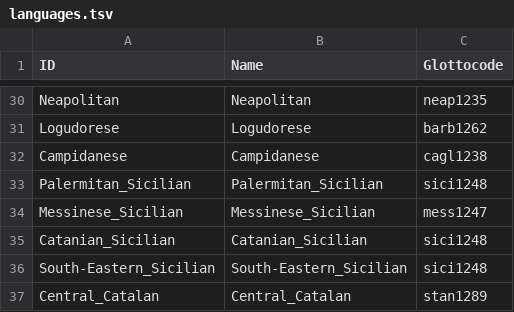
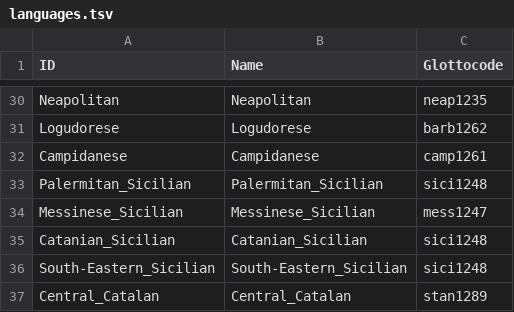
Before and after one commit to lexibank/saenkoromance, a TSV file: etc/languages.tsv, drawn as a sheet; only a part is shown, gaps mark what is left out.

Commit message:
Campidanese Glottocode

```diff
--- a/etc/languages.tsv
+++ b/etc/languages.tsv
@@ -31,3 +31,3 @@ Neapolitan	Neapolitan	neap1235
 Logudorese	Logudorese	barb1262
-Campidanese	Campidanese	cagl1238
+Campidanese	Campidanese	camp1261
 Palermitan_Sicilian	Palermitan_Sicilian	sici1248
```
